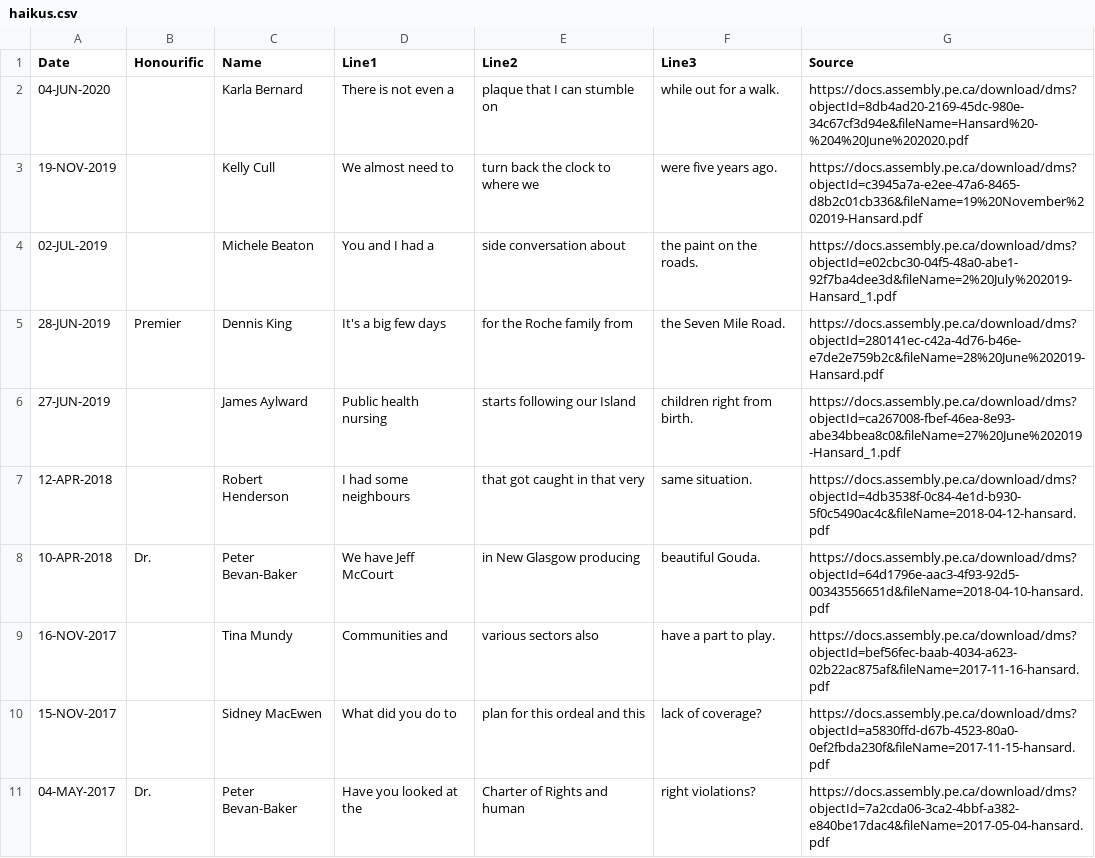
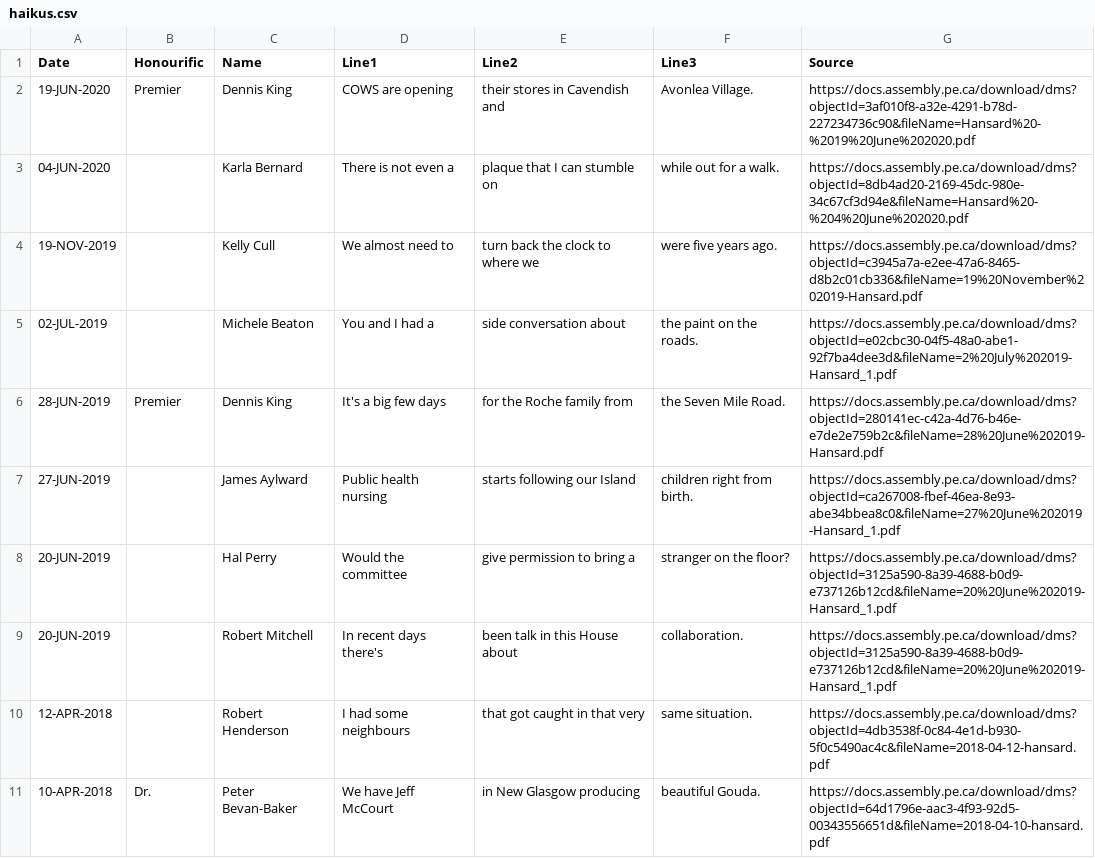
Before and after one commit to codetojoy/pei-poli-haiku, a CSV file: haikus.csv, drawn as a sheet; only a part is shown; the shorter side is filled out with more unchanged rows.

Commit message:
incremental update Sun 31 Oct 2021 12:04:55 ADT

```diff
--- a/haikus.csv
+++ b/haikus.csv
@@ -1,2 +1,3 @@
 "Date","Honourific","Name","Line1","Line2","Line3","Source"
+"19-JUN-2020","Premier","Dennis King","COWS are opening","their stores in Cavendish and","Avonlea Village.","https://docs.assembly.pe.ca/download/dms?objectId=3af010f8-a32e-4291-b78d-227234736c90&fileName=Hansard%20-%2019%20June%202020.pdf"
 "04-JUN-2020","","Karla Bernard","There is not even a","plaque that I can stumble on","while out for a walk.","https://docs.assembly.pe.ca/download/dms?objectId=8db4ad20-2169-45dc-980e-34c67cf3d94e&fileName=Hansard%20-%204%20June%202020.pdf"
@@ -6,2 +7,4 @@
 "27-JUN-2019","","James Aylward","Public health nursing","starts following our Island","children right from birth.","https://docs.assembly.pe.ca/download/dms?objectId=ca267008-fbef-46ea-8e93-abe34bbea8c0&fileName=27%20June%202019-Hansard_1.pdf"
+"20-JUN-2019","","Hal Perry","Would the committee","give permission to bring a","stranger on the floor?","https://docs.assembly.pe.ca/download/dms?objectId=3125a590-8a39-4688-b0d9-e737126b12cd&fileName=20%20June%202019-Hansard_1.pdf"
+"20-JUN-2019","","Robert Mitchell","In recent days there's","been talk in this House about ","collaboration.","https://docs.assembly.pe.ca/download/dms?objectId=3125a590-8a39-4688-b0d9-e737126b12cd&fileName=20%20June%202019-Hansard_1.pdf"
 "12-APR-2018","","Robert Henderson","I had some neighbours","that got caught in that very","same situation.","https://docs.assembly.pe.ca/download/dms?objectId=4db3538f-0c84-4e1d-b930-5f0c5490ac4c&fileName=2018-04-12-hansard.pdf"
```
